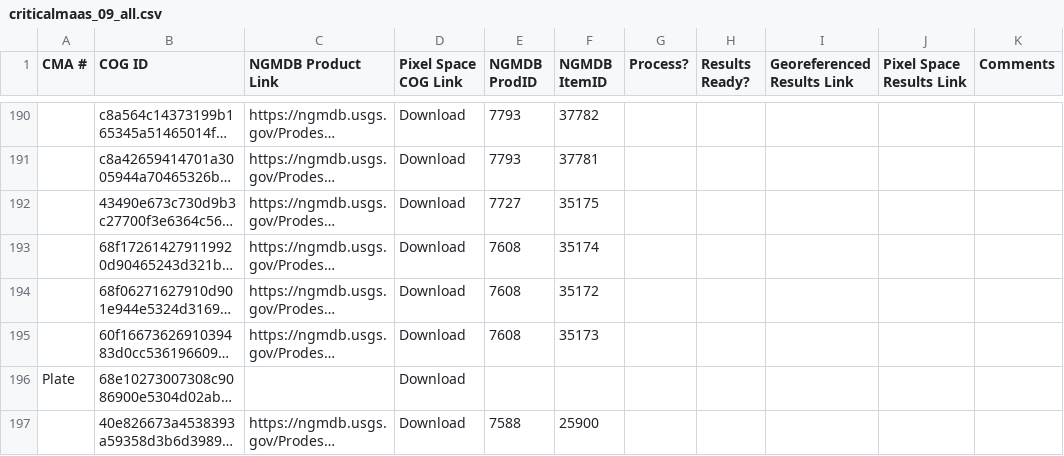
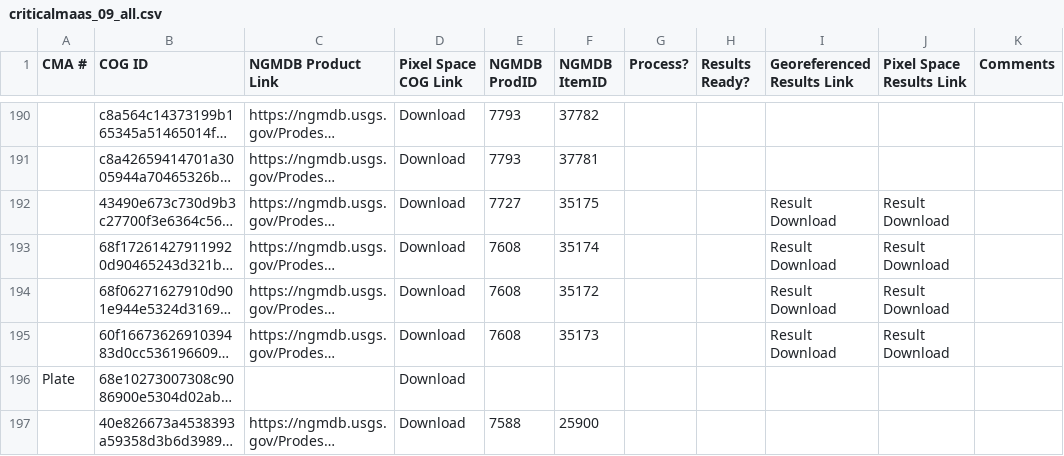
Before and after one commit to UW-Macrostrat/macrostrat, a CSV file: map-staging/data/criticalmaas_09_all.csv, drawn as a sheet; only a part is shown, gaps mark what is left out; long unchanged cells end in …; the diff covers the shown part only; the diff names each change by its address in the sheet, - before the commit and + after, or states it on an @@ line.

```diff
--- a/map-staging/data/criticalmaas_09_all.csv
+++ b/map-staging/data/criticalmaas_09_all.csv
-I192:I195 (Georeferenced Results Link): (empty)
+I192:I195 (Georeferenced Results Link): Result Download
-J192:J195 (Pixel Space Results Link): (empty)
+J192:J195 (Pixel Space Results Link): Result Download
```
Also changed, not shown: 25 added rows elsewhere in this file, 2 other files.
